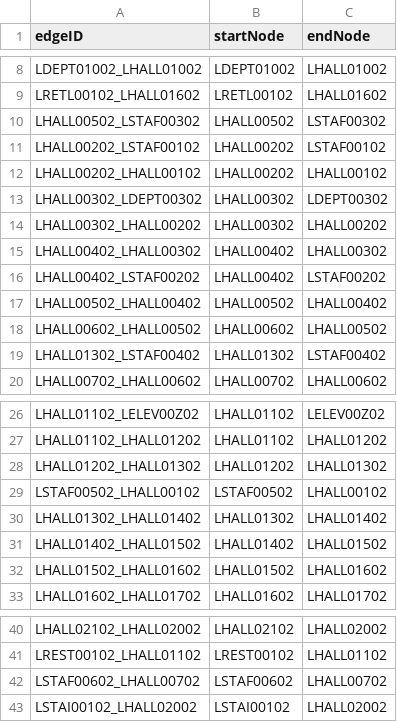
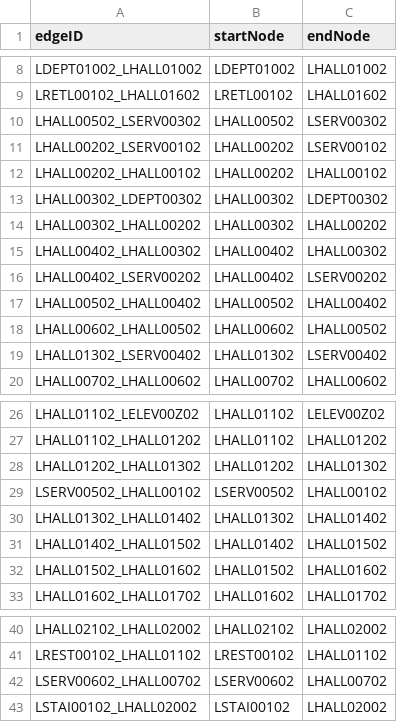
Before and after one commit to cscholler/SoftwareEngineeringD20, a CSV file: src/main/resources/edu/wpi/cs3733/d20/teamL/csv/MapLedgesFloor2.csv, drawn as a sheet; only a part is shown, gaps mark what is left out.

```diff
--- a/src/main/resources/edu/wpi/cs3733/d20/teamL/csv/MapLedgesFloor2.csv
+++ b/src/main/resources/edu/wpi/cs3733/d20/teamL/csv/MapLedgesFloor2.csv
@@ -9,4 +9,4 @@ LDEPT01002_LHALL01002,LDEPT01002,LHALL01002
 LRETL00102_LHALL01602,LRETL00102,LHALL01602
-LHALL00502_LSTAF00302,LHALL00502,LSTAF00302
-LHALL00202_LSTAF00102,LHALL00202,LSTAF00102
+LHALL00502_LSERV00302,LHALL00502,LSERV00302
+LHALL00202_LSERV00102,LHALL00202,LSERV00102
 LHALL00202_LHALL00102,LHALL00202,LHALL00102
@@ -15,6 +15,6 @@ LHALL00302_LHALL00202,LHALL00302,LHALL00202
 LHALL00402_LHALL00302,LHALL00402,LHALL00302
-LHALL00402_LSTAF00202,LHALL00402,LSTAF00202
+LHALL00402_LSERV00202,LHALL00402,LSERV00202
 LHALL00502_LHALL00402,LHALL00502,LHALL00402
 LHALL00602_LHALL00502,LHALL00602,LHALL00502
-LHALL01302_LSTAF00402,LHALL01302,LSTAF00402
+LHALL01302_LSERV00402,LHALL01302,LSERV00402
 LHALL00702_LHALL00602,LHALL00702,LHALL00602
@@ -28,3 +28,3 @@ LHALL01102_LHALL01202,LHALL01102,LHALL01202
 LHALL01202_LHALL01302,LHALL01202,LHALL01302
-LSTAF00502_LHALL00102,LSTAF00502,LHALL00102
+LSERV00502_LHALL00102,LSERV00502,LHALL00102
 LHALL01302_LHALL01402,LHALL01302,LHALL01402
@@ -41,3 +41,3 @@ LHALL02102_LHALL02002,LHALL02102,LHALL02002
 LREST00102_LHALL01102,LREST00102,LHALL01102
-LSTAF00602_LHALL00702,LSTAF00602,LHALL00702
+LSERV00602_LHALL00702,LSERV00602,LHALL00702
 LSTAI00102_LHALL02002,LSTAI00102,LHALL02002
```
Also changed, not shown: src/main/resources/edu/wpi/cs3733/d20/teamL/csv/MapLAllEdges.csv, src/main/resources/edu/wpi/cs3733/d20/teamL/csv/MapLAllNodes.csv, 1 other file.
